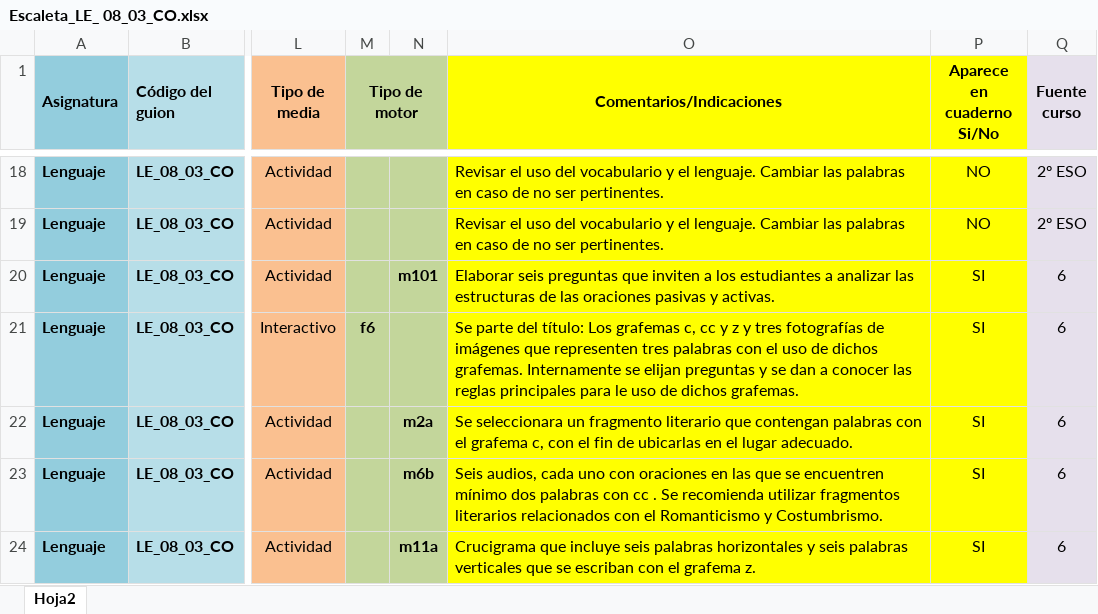
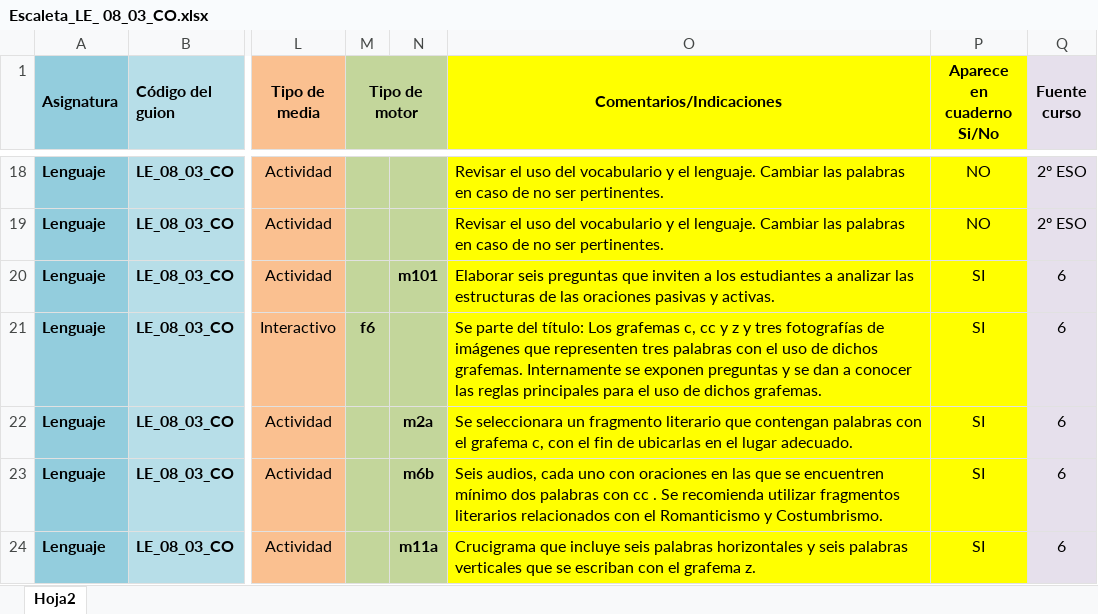
Before and after one commit to AulaPlanetaColombia/Lenguaje, an Excel workbook: fuentes/contenidos/grado08/guion03/Escaleta_LE_ 08_03_CO.xlsx, sheet Hoja2, drawn as a sheet; only a part is shown, gaps mark what is left out; values as stored, in another font and other column widths than the file's, no borders; the diff names each change by its address in the sheet, - before the commit and + after, or states it on an @@ line.

```diff
--- a/fuentes/contenidos/grado08/guion03/Escaleta_LE_ 08_03_CO.xlsx (sheet Hoja2)
+++ b/fuentes/contenidos/grado08/guion03/Escaleta_LE_ 08_03_CO.xlsx (sheet Hoja2)
-O21 (Comentarios/Indicaciones): …Internamente se elijan preguntas y se dan a conocer las reglas principales para le uso de…
+O21 (Comentarios/Indicaciones): …Internamente se exponen preguntas y se dan a conocer las reglas principales para el uso de…
```
Also changed, not shown: 2 other files.
